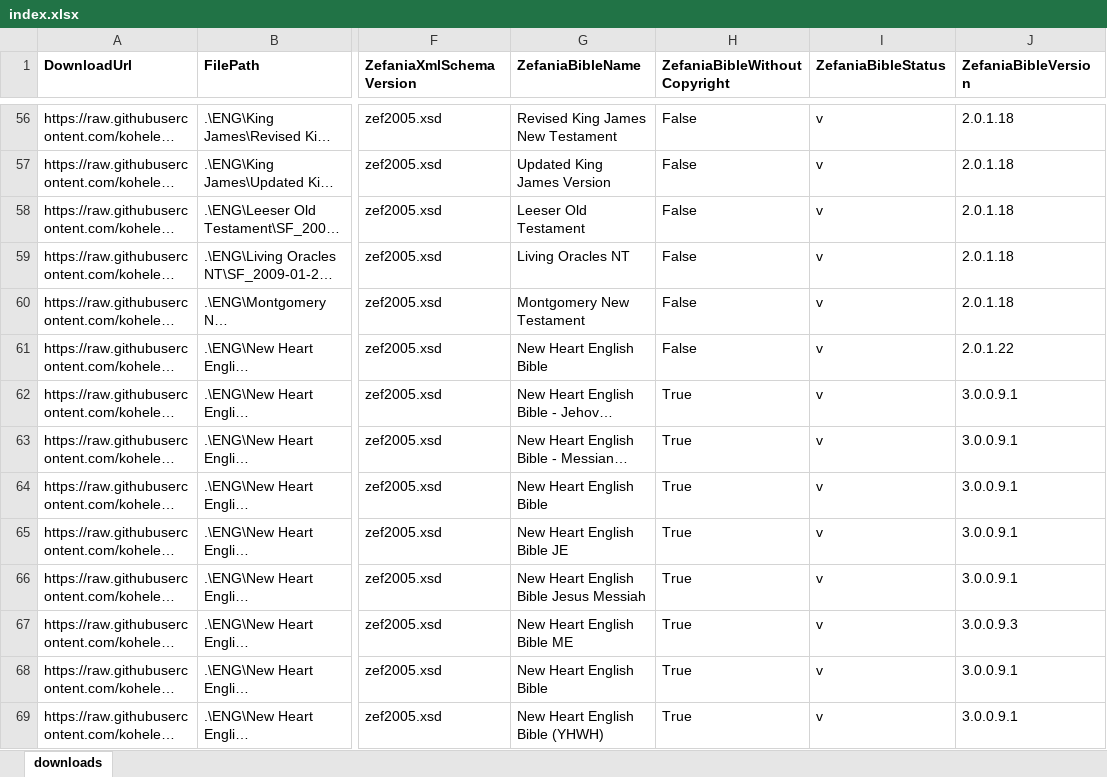
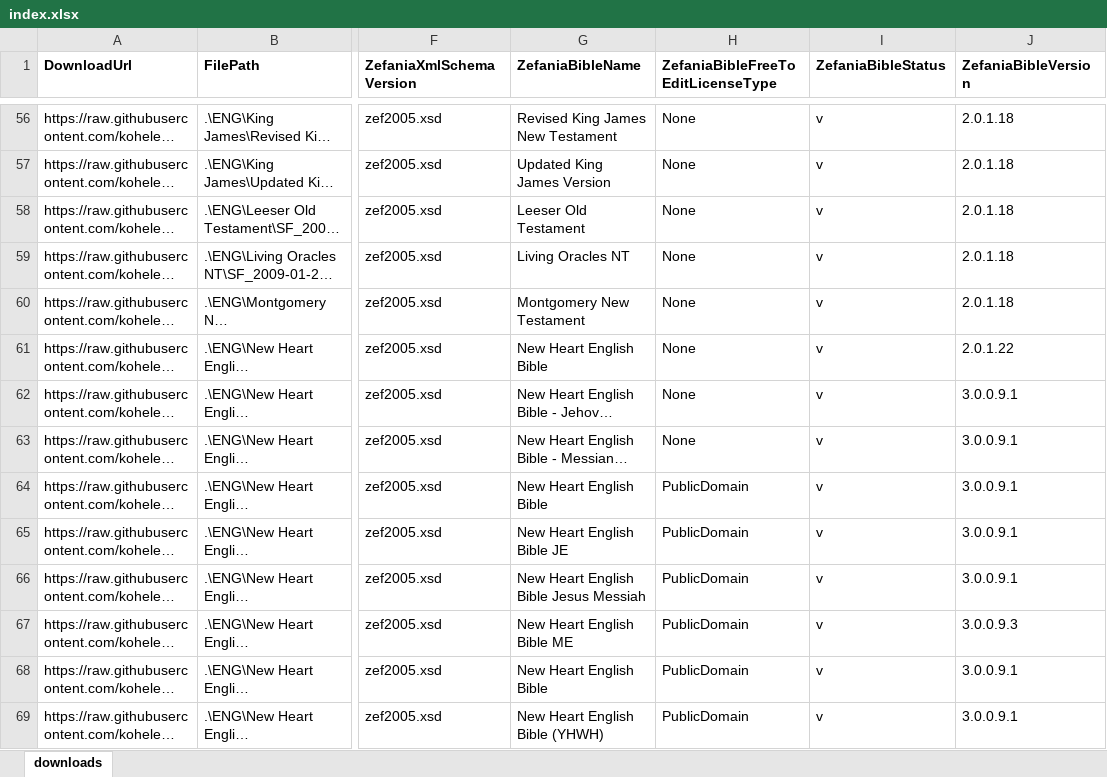
Before and after one commit to kohelet-net-admin/zefania-xml-bibles, an Excel workbook: Bibles/index.xlsx, sheet downloads, drawn as a sheet; only a part is shown, gaps mark what is left out; long unchanged cells end in …; values as stored, in another font and other column widths than the file's, no borders; the diff covers the shown part only; the diff names each change by its address in the sheet, - before the commit and + after, or states it on an @@ line.

Commit message:
Identify edit permission instead of incorrect copyright status

```diff
--- a/Bibles/index.xlsx (sheet downloads)
+++ b/Bibles/index.xlsx (sheet downloads)
-H1: ZefaniaBibleWithoutCopyright
+H1: ZefaniaBibleFreeToEditLicenseType
-H56:H61: False
+H56:H61: None
-H62:H63: True
+H62:H63: None
-H64:H69: True
+H64:H69: PublicDomain
```
Also changed, not shown: 224 edited cells elsewhere in this sheet, 3 other files.
